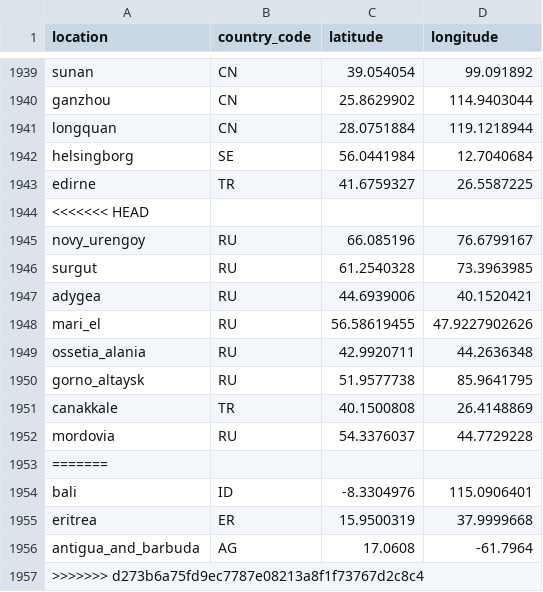
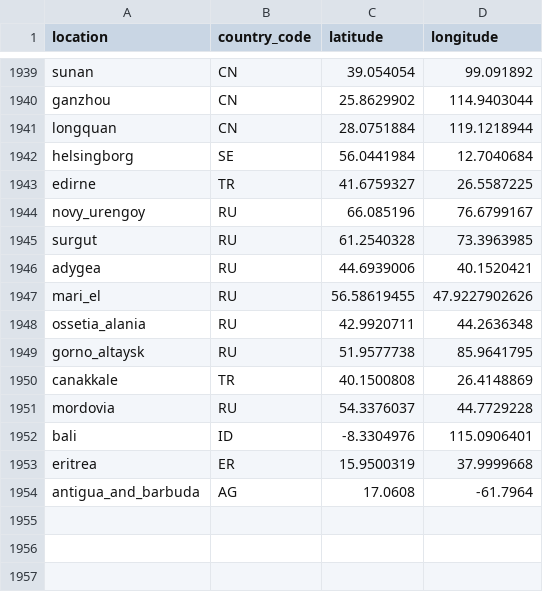
Before and after one commit to nextstrain/fauna, a TSV file: source-data/geo_lat_long.tsv, drawn as a sheet; only a part is shown, gaps mark what is left out.

Commit message:
Fix incomplete merge in geo_lat_long

```diff
--- a/source-data/geo_lat_long.tsv
+++ b/source-data/geo_lat_long.tsv
@@ -1943,3 +1943,2 @@ helsingborg	SE	56.0441984	12.7040684
 edirne	TR	41.6759327	26.5587225
-<<<<<<< HEAD
 novy_urengoy	RU	66.085196	76.6799167
@@ -1952,3 +1951,2 @@ canakkale	TR	40.1500808	26.4148869
 mordovia	RU	54.3376037	44.7729228
-=======
 bali	ID	-8.3304976	115.0906401
@@ -1956,2 +1954 @@ eritrea	ER	15.9500319	37.9999668
 antigua_and_barbuda	AG	17.0608	-61.7964
->>>>>>> d273b6a75fd9ec7787e08213a8f1f73767d2c8c4
```
